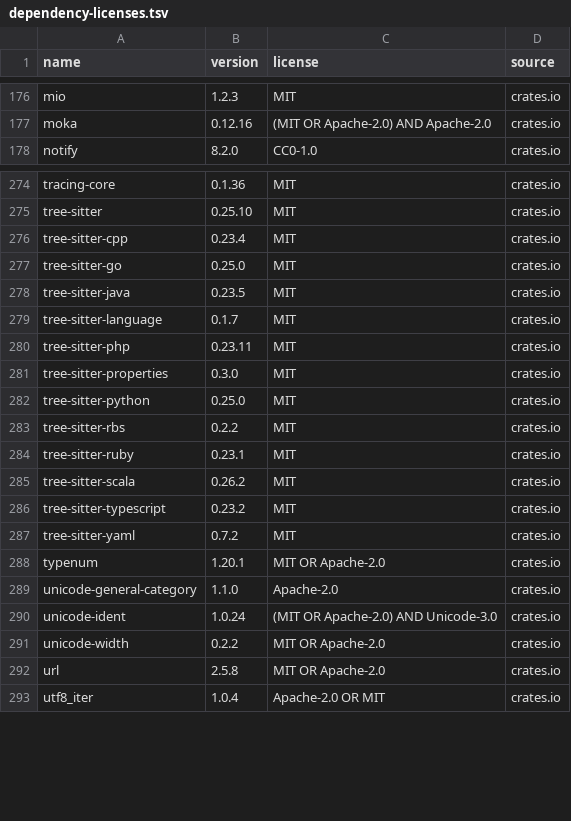
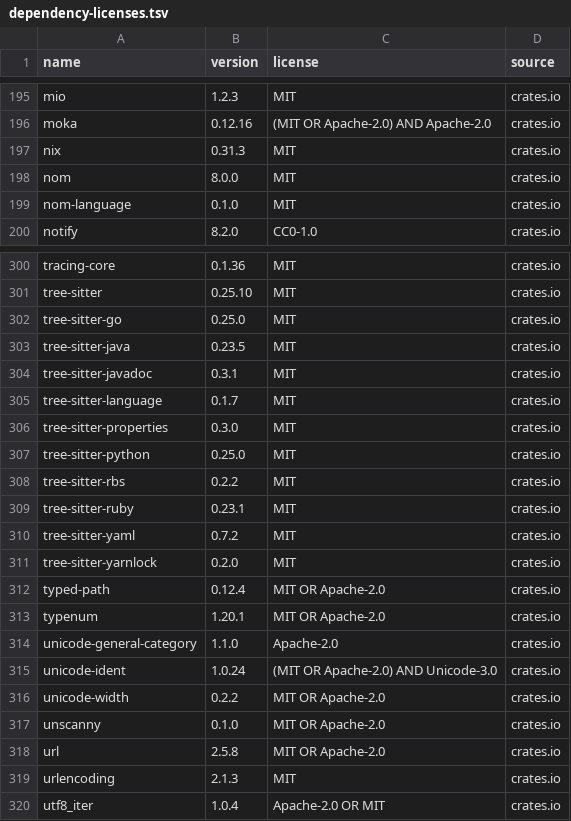
Before and after one commit to BrokkAi/bifrost-extension-template, a TSV file: audits/dependency-licenses.tsv, drawn as a sheet; only a part is shown, gaps mark what is left out; removed rows and columns are numbered as before the commit, all else as after; the diff covers the shown part only; the diff names each change by its address in the sheet, - before the commit and + after, or states it on an @@ line.

```diff
--- a/audits/dependency-licenses.tsv
+++ b/audits/dependency-licenses.tsv
+row 197: nix | 0.31.3 | MIT | crates.io
+row 198: nom | 8.0.0 | MIT | crates.io
+row 199: nom-language | 0.1.0 | MIT | crates.io
-row 276: tree-sitter-cpp | 0.23.4 | MIT | crates.io
+row 304: tree-sitter-javadoc | 0.3.1 | MIT | crates.io
-row 280: tree-sitter-php | 0.23.11 | MIT | crates.io
-row 285: tree-sitter-scala | 0.26.2 | MIT | crates.io
-row 286: tree-sitter-typescript | 0.23.2 | MIT | crates.io
+row 311: tree-sitter-yarnlock | 0.2.0 | MIT | crates.io
+row 312: typed-path | 0.12.4 | MIT OR Apache-2.0 | crates.io
+row 317: unscanny | 0.1.0 | MIT OR Apache-2.0 | crates.io
+row 319: urlencoding | 2.1.3 | MIT | crates.io
```
Also changed, not shown: 27 added rows, 2 removed rows and 19 edited cells elsewhere in this file, 15 other files.
